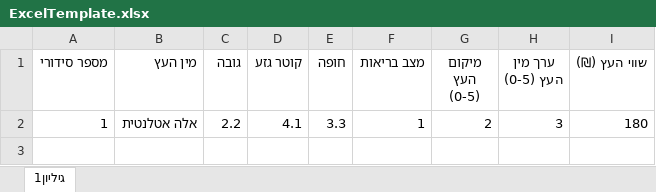
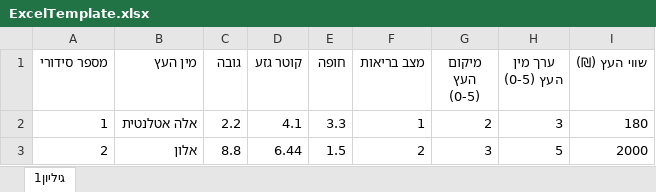
Before and after one commit to adklinge1/ReportGenerations, an Excel workbook: GenerateReport/ExcelTemplate.xlsx, sheet גיליון1, drawn as a sheet; values as stored, in another font and other column widths than the file's, no borders; the diff names each change by its address in the sheet, - before the commit and + after, or states it on an @@ line.

Commit message:
IMplemented reading from excel and writing into aggregated word table

```diff
--- a/GenerateReport/ExcelTemplate.xlsx (sheet גיליון1)
+++ b/GenerateReport/ExcelTemplate.xlsx (sheet גיליון1)
+row 3: 2 | אלון | 8.8 | 6.44 | 1.5 | 2 | 3 | 5 | 2000
```
Also changed, not shown: 3 other files.
